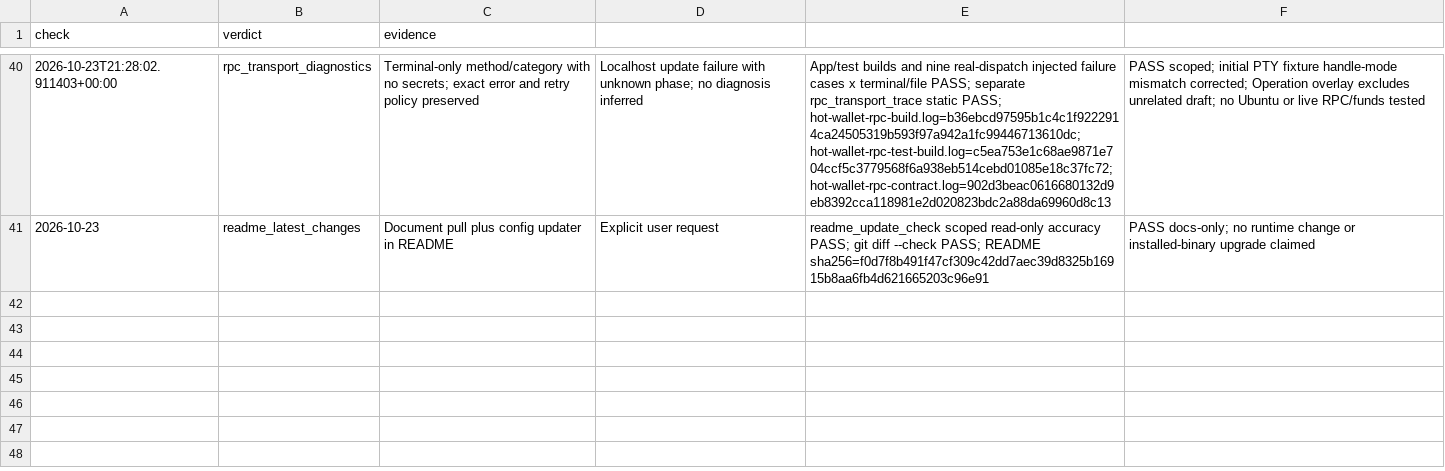
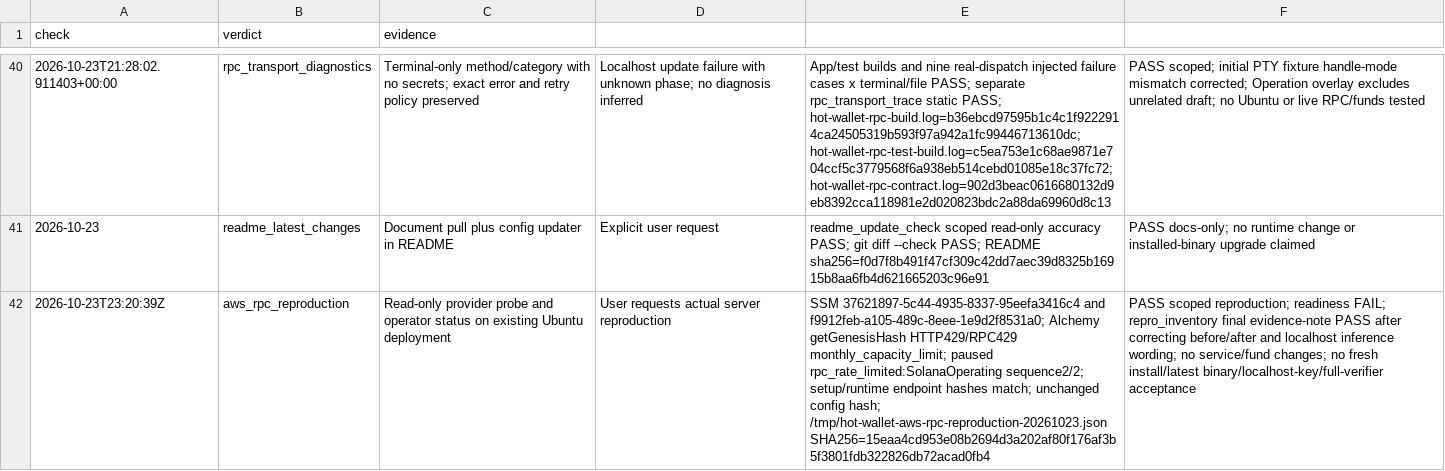
Before and after one commit to freewillydev/hot-wallet-server, a TSV file: Docs/.audit/installer-update.tsv, drawn as a sheet; only a part is shown, gaps mark what is left out; the diff names each change by its address in the sheet, - before the commit and + after, or states it on an @@ line.

Commit message:
Record AWS reproduction of primary RPC quota refusal

```diff
--- a/Docs/.audit/installer-update.tsv
+++ b/Docs/.audit/installer-update.tsv
+row 42: 2026-10-23T23:20:39Z | aws_rpc_reproduction | Read-only provider probe and operator status on existing Ubuntu deployment | User requests actual server reproduction | SSM 37621897-5c44-4935-8337-95eefa3416c4 and f9912feb-a105-489c-8eee-1e9d2f8531a0; Alchemy getGenesisHash HTTP429/RPC429 monthly_capacity_limit; paused rpc_rate_limited:SolanaOperating sequence2/2; setup/runtime endpoint hashes match; unchanged config hash; /tmp/hot-wallet-aws-rpc-reproduction-20261023.json SHA256=15eaa4cd953e08b2694d3a202af80f176af3b5f3801fdb322826db72acad0fb4 | PASS scoped reproduction; readiness FAIL; repro_inventory final evidence-note PASS after correcting before/after and localhost inference wording; no service/fund changes; no fresh install/latest binary/localhost-key/full-verifier acceptance
```
Also changed, not shown: 2 other files.
